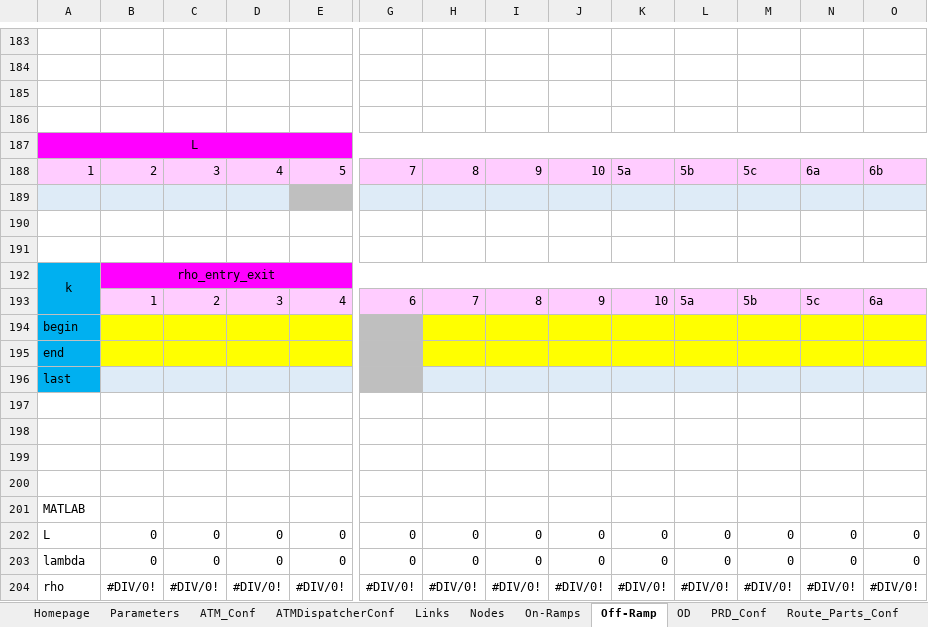
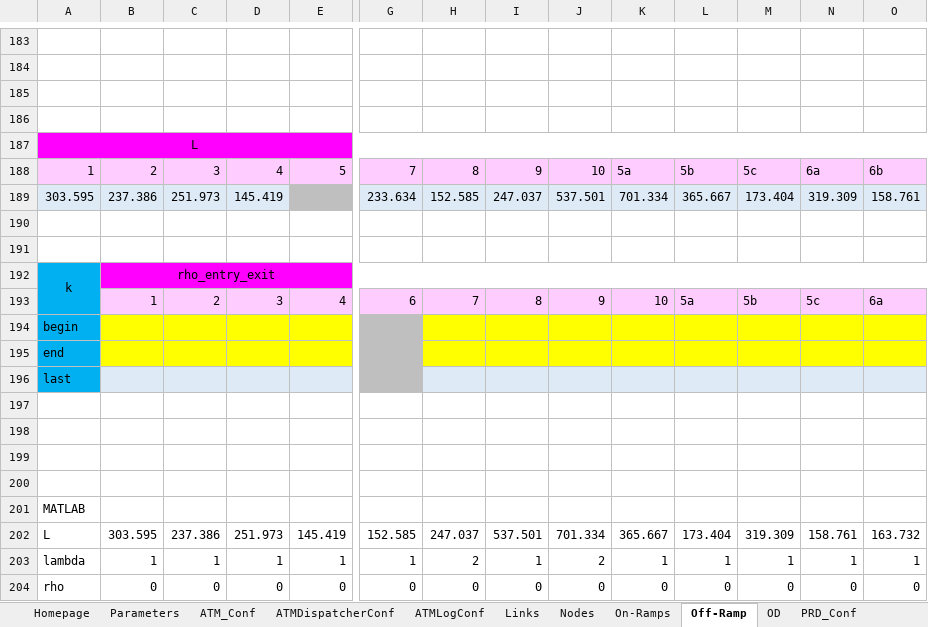
Before and after one commit to cantoncat/v430, an Excel workbook: 0.xlsm, sheet Off-Ramp, drawn as a sheet; only a part is shown, gaps mark what is left out; values as stored, in another font and other column widths than the file's, no borders; removed rows and columns are numbered as before the commit, all else as after; rows hold the shown columns only; the diff covers the shown part only; the diff names each change by its address in the sheet, - before the commit and + after, or states it on an @@ line.

```diff
--- a/0.xlsm (sheet Off-Ramp)
+++ b/0.xlsm (sheet Off-Ramp)
+sheet tab: ATMLogConf
-row 189: (empty)
+row 189: 303.595 | 237.386 | 251.973 | 145.419 |  | 233.634 | 152.585 | 247.037 | 537.501 | 701.334 | 365.667 | 173.404 | 319.309 | 158.761
-B202: 0
+B202: 303.595
-C202: 0
+C202: 237.386
-D202: 0
+D202: 251.973
-E202: 0
+E202: 145.419
-G202: 0
+G202: 152.585
-H202: 0
+H202: 247.037
-I202: 0
+I202: 537.501
-J202: 0
+J202: 701.334
-K202: 0
+K202: 365.667
-L202: 0
+L202: 173.404
-M202: 0
+M202: 319.309
-N202: 0
+N202: 158.761
-O202: 0
+O202: 163.732
+row 203: lambda | 1 | 1 | 1 | 1 | 1 | 2 | 1 | 2 | 1 | 1 | 1 | 1 | 1
-A204: lambda
+A204: rho
-row 204: rho | #DIV/0! | #DIV/0! | #DIV/0! | #DIV/0! | #DIV/0! | #DIV/0! | #DIV/0! | #DIV/0! | #DIV/0! | #DIV/0! | #DIV/0! | #DIV/0! | #DIV/0!
```
Also changed, not shown: 19 edited cells and cell formats elsewhere in this sheet, sheet Links, sheet On-Ramps, sheet Nodes, sheet ATM_Conf, formulas that keep their value, 1 other file.
